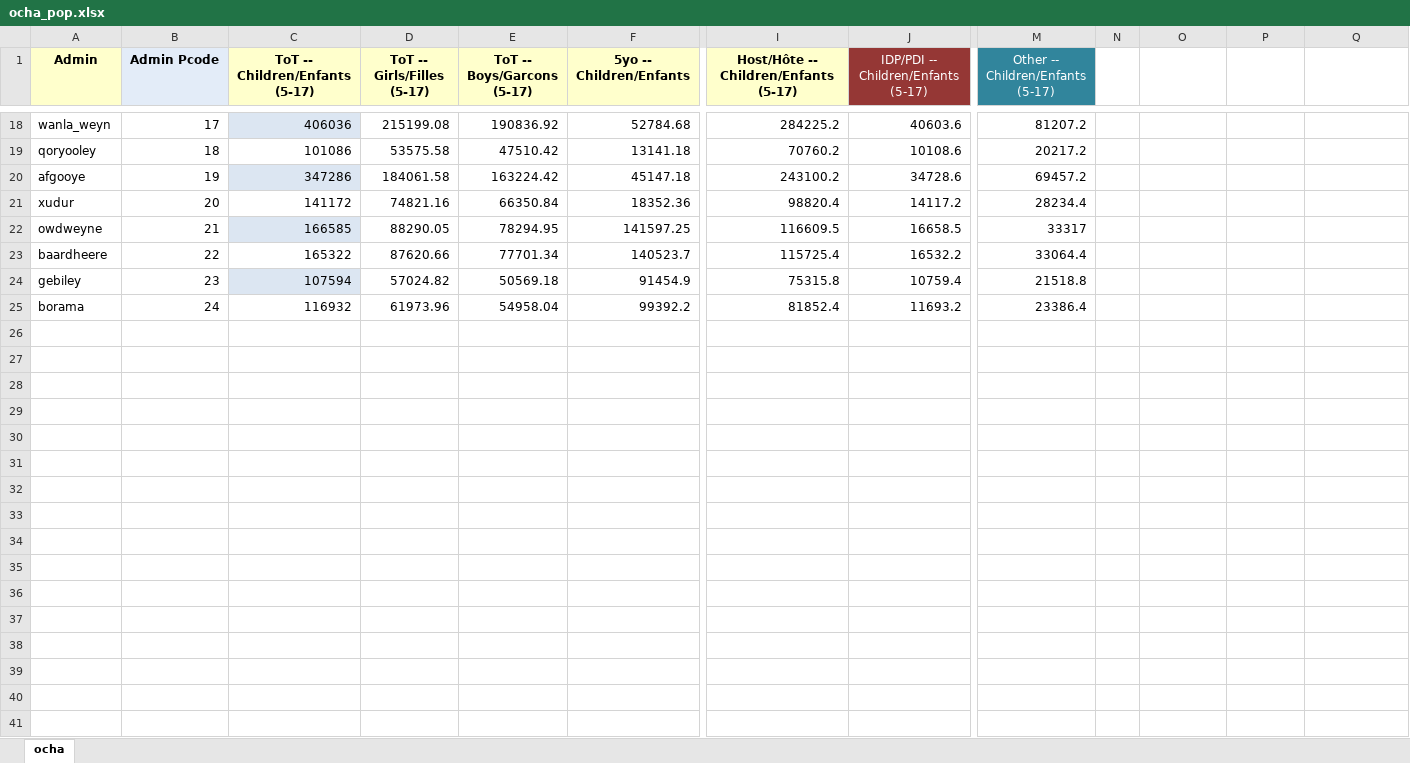
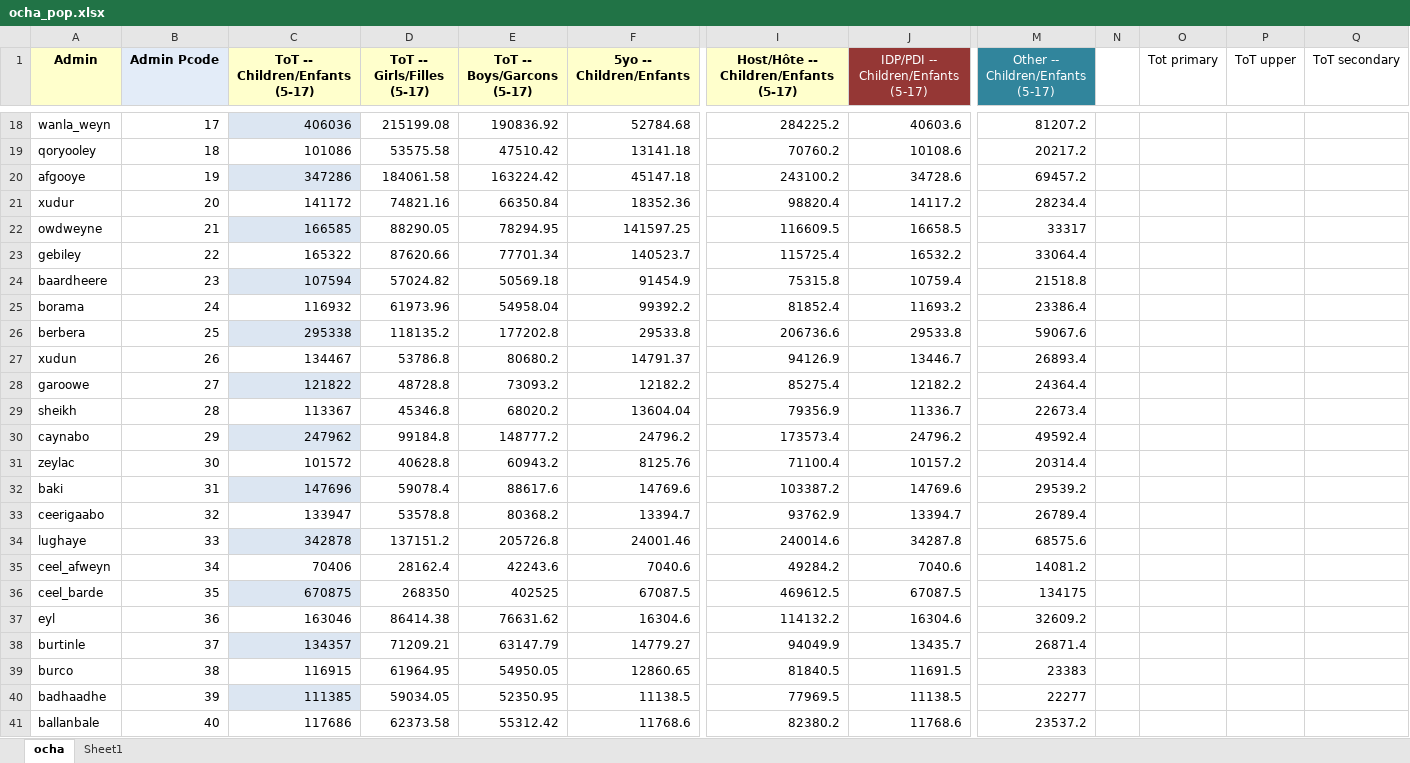
Before and after one commit to martivit/pin-calculation-app, an Excel workbook: toMA_x-check/DATA/ocha_pop.xlsx, sheet ocha, drawn as a sheet; only a part is shown, gaps mark what is left out; values as stored, in another font and other column widths than the file's, no borders; rows hold the shown columns only; the diff covers the shown part only; the diff names each change by its address in the sheet, - before the commit and + after, or states it on an @@ line.

```diff
--- a/toMA_x-check/DATA/ocha_pop.xlsx (sheet ocha)
+++ b/toMA_x-check/DATA/ocha_pop.xlsx (sheet ocha)
+sheet tab: Sheet1
-O1: (empty)
+O1: Tot primary
-P1: (empty)
+P1: ToT upper
-Q1: (empty)
+Q1: ToT secondary
-A23 (Admin): baardheere
+A23 (Admin): gebiley
-A24 (Admin): gebiley
+A24 (Admin): baardheere
+row 26: berbera | 25 | 295338 | 118135.2 | 177202.8 | 29533.8 | 206736.6 | 29533.8 | 59067.6
+row 27: xudun | 26 | 134467 | 53786.8 | 80680.2 | 14791.37 | 94126.9 | 13446.7 | 26893.4
+row 28: garoowe | 27 | 121822 | 48728.8 | 73093.2 | 12182.2 | 85275.4 | 12182.2 | 24364.4
+row 29: sheikh | 28 | 113367 | 45346.8 | 68020.2 | 13604.04 | 79356.9 | 11336.7 | 22673.4
+row 30: caynabo | 29 | 247962 | 99184.8 | 148777.2 | 24796.2 | 173573.4 | 24796.2 | 49592.4
+row 31: zeylac | 30 | 101572 | 40628.8 | 60943.2 | 8125.76 | 71100.4 | 10157.2 | 20314.4
+row 32: baki | 31 | 147696 | 59078.4 | 88617.6 | 14769.6 | 103387.2 | 14769.6 | 29539.2
+row 33: ceerigaabo | 32 | 133947 | 53578.8 | 80368.2 | 13394.7 | 93762.9 | 13394.7 | 26789.4
+row 34: lughaye | 33 | 342878 | 137151.2 | 205726.8 | 24001.46 | 240014.6 | 34287.8 | 68575.6
+row 35: ceel_afweyn | 34 | 70406 | 28162.4 | 42243.6 | 7040.6 | 49284.2 | 7040.6 | 14081.2
+row 36: ceel_barde | 35 | 670875 | 268350 | 402525 | 67087.5 | 469612.5 | 67087.5 | 134175
+row 37: eyl | 36 | 163046 | 86414.38 | 76631.62 | 16304.6 | 114132.2 | 16304.6 | 32609.2
+row 38: burtinle | 37 | 134357 | 71209.21 | 63147.79 | 14779.27 | 94049.9 | 13435.7 | 26871.4
+row 39: burco | 38 | 116915 | 61964.95 | 54950.05 | 12860.65 | 81840.5 | 11691.5 | 23383
+row 40: badhaadhe | 39 | 111385 | 59034.05 | 52350.95 | 11138.5 | 77969.5 | 11138.5 | 22277
+row 41: ballanbale | 40 | 117686 | 62373.58 | 55312.42 | 11768.6 | 82380.2 | 11768.6 | 23537.2
```
Also changed, not shown: 18 added rows elsewhere in this sheet, input/ocha_pop.xlsx, 53 other files.
